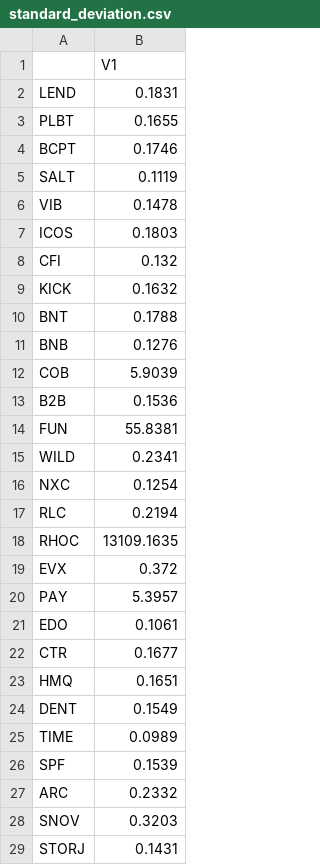
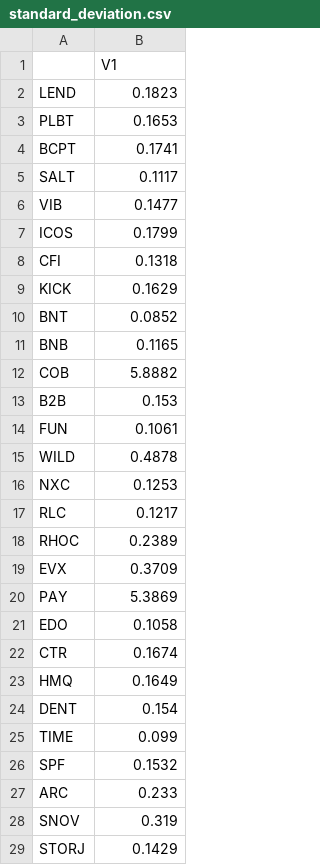
Before and after one commit to Dovilo/portel_krypto, a CSV file: standard_deviation.csv, drawn as a sheet; only a part is shown; the diff covers the shown part only.

```diff
--- a/standard_deviation.csv
+++ b/standard_deviation.csv
@@ -1,29 +1,29 @@
 "","V1"
-"LEND",0.1831
-"PLBT",0.1655
-"BCPT",0.1746
-"SALT",0.1119
-"VIB",0.1478
-"ICOS",0.1803
-"CFI",0.132
-"KICK",0.1632
-"BNT",0.1788
-"BNB",0.1276
-"COB",5.9039
-"B2B",0.1536
-"FUN",55.8381
-"WILD",0.2341
-"NXC",0.1254
-"RLC",0.2194
-"RHOC",13109.1635
-"EVX",0.372
-"PAY",5.3957
-"EDO",0.1061
-"CTR",0.1677
-"HMQ",0.1651
-"DENT",0.1549
-"TIME",0.0989
-"SPF",0.1539
-"ARC",0.2332
-"SNOV",0.3203
-"STORJ",0.1431
+"LEND",0.1823
+"PLBT",0.1653
+"BCPT",0.1741
+"SALT",0.1117
+"VIB",0.1477
+"ICOS",0.1799
+"CFI",0.1318
+"KICK",0.1629
+"BNT",0.0852
+"BNB",0.1165
+"COB",5.8882
+"B2B",0.153
+"FUN",0.1061
+"WILD",0.4878
+"NXC",0.1253
+"RLC",0.1217
+"RHOC",0.2389
+"EVX",0.3709
+"PAY",5.3869
+"EDO",0.1058
+"CTR",0.1674
+"HMQ",0.1649
+"DENT",0.154
+"TIME",0.099
+"SPF",0.1532
+"ARC",0.233
+"SNOV",0.319
+"STORJ",0.1429
```
Also changed, not shown: 6 edited cells elsewhere in this file, beta.csv, capm.csv, 3 other files.
